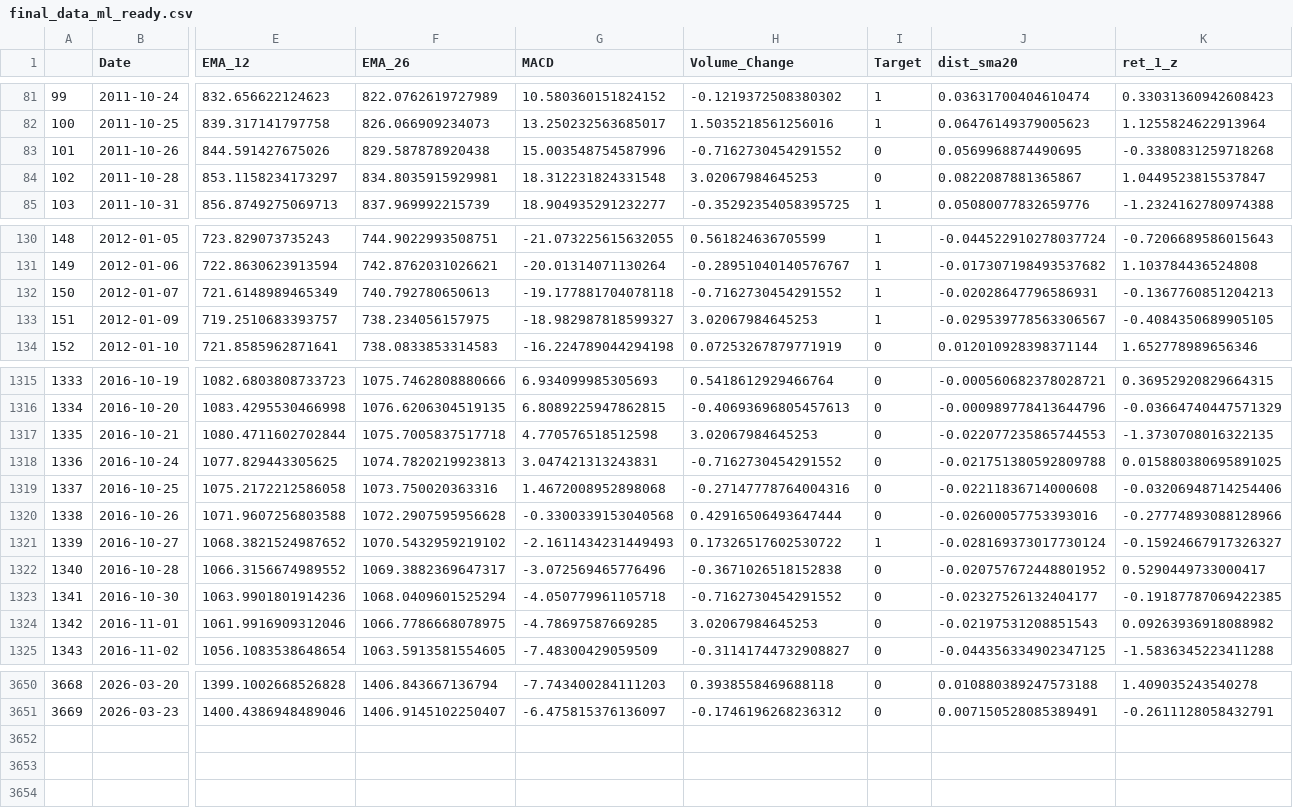
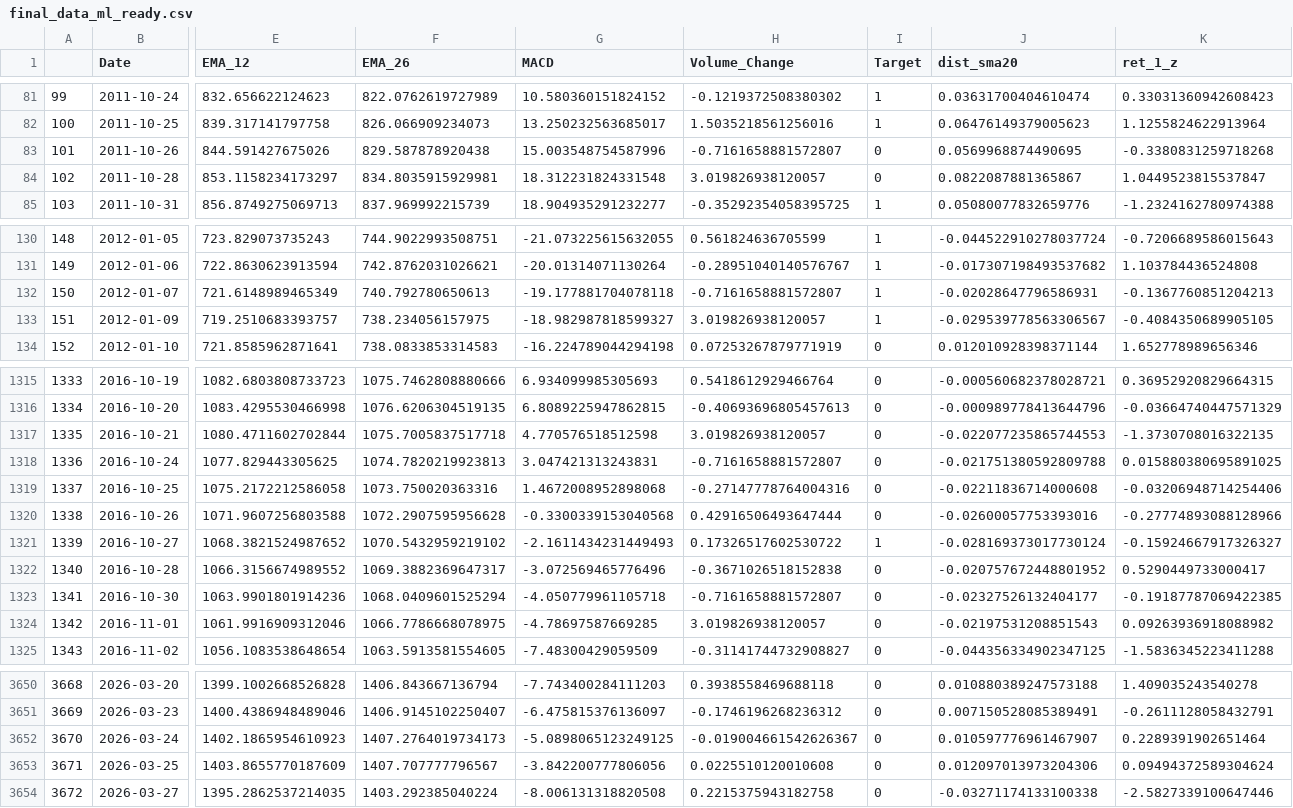
Before and after one commit to Rugved-Lohakare/smart-investment-advisor, a CSV file: data/processed/final_data_ml_ready.csv, drawn as a sheet; only a part is shown, gaps mark what is left out; rows hold the shown columns only; the diff covers the shown part only; the diff names each change by its address in the sheet, - before the commit and + after, or states it on an @@ line.

```diff
--- a/data/processed/final_data_ml_ready.csv
+++ b/data/processed/final_data_ml_ready.csv
-H83 (Volume_Change): -0.7162730454291552
+H83 (Volume_Change): -0.7161658881572807
-H84 (Volume_Change): 3.02067984645253
+H84 (Volume_Change): 3.019826938120057
-H132 (Volume_Change): -0.7162730454291552
+H132 (Volume_Change): -0.7161658881572807
-H133 (Volume_Change): 3.02067984645253
+H133 (Volume_Change): 3.019826938120057
-H1317 (Volume_Change): 3.02067984645253
+H1317 (Volume_Change): 3.019826938120057
-H1318 (Volume_Change): -0.7162730454291552
+H1318 (Volume_Change): -0.7161658881572807
-H1323 (Volume_Change): -0.7162730454291552
+H1323 (Volume_Change): -0.7161658881572807
-H1324 (Volume_Change): 3.02067984645253
+H1324 (Volume_Change): 3.019826938120057
+row 3652: 3670 | 2026-03-24 | 1402.1865954610923 | 1407.2764019734173 | -5.0898065123249125 | -0.019004661542626367 | 0 | 0.010597776961467907 | 0.2289391902651464
+row 3653: 3671 | 2026-03-25 | 1403.8655770187609 | 1407.707777796567 | -3.842200777806056 | 0.0225510120010608 | 0 | 0.012097013973204306 | 0.09494372589304624
+row 3654: 3672 | 2026-03-27 | 1395.2862537214035 | 1403.292385040224 | -8.006131318820508 | 0.2215375943182758 | 0 | -0.03271174133100338 | -2.5827339100647446
```
Also changed, not shown: 66 edited cells elsewhere in this file, data/processed/reliance_final_recommendations_v1.csv, data/processed/reliance_trend_score.csv, 5 other files.
